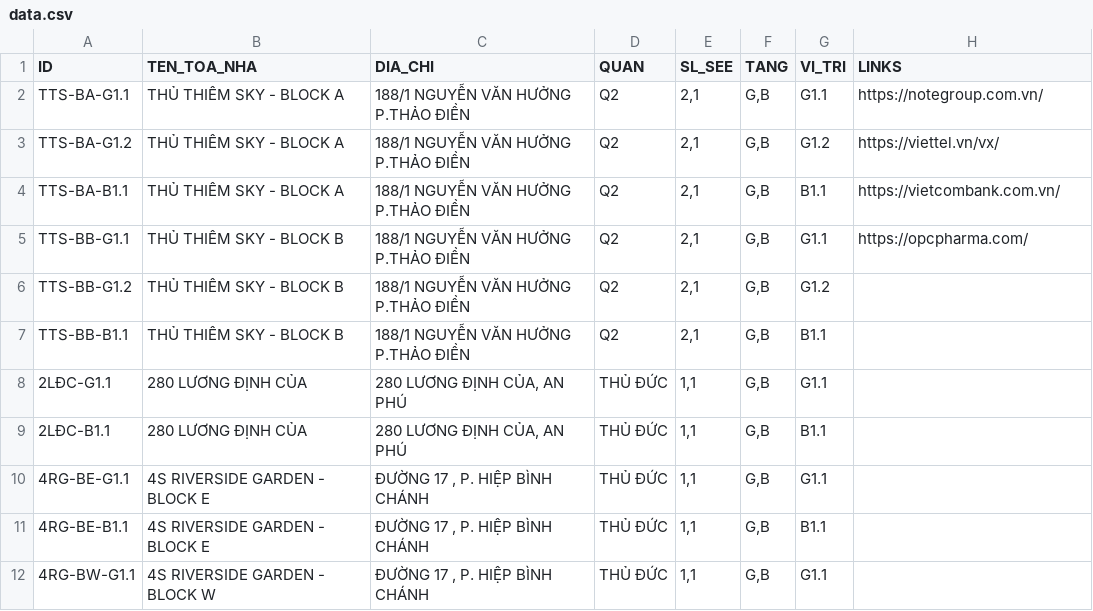
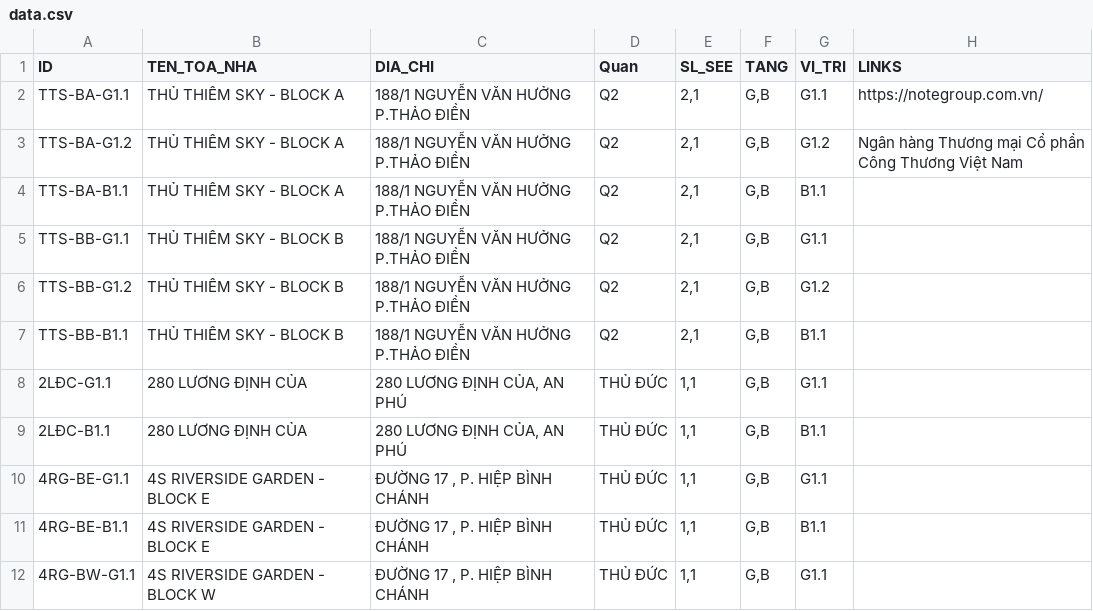
Before and after one commit to Notegroupnfc/ng_nfc.github.io, a CSV file: data.csv, drawn as a sheet; only a part is shown.

Commit message:
Fix column name and update missing links in data.csv
Corrected column name 'QUAN' to 'Quan' and added missing links for some entries.

```diff
--- a/data.csv
+++ b/data.csv
@@ -1,6 +1,6 @@
-ID,TEN_TOA_NHA,DIA_CHI,QUAN,SL_SEE,TANG,VI_TRI,LINKS
+ID,TEN_TOA_NHA,DIA_CHI,Quan,SL_SEE,TANG,VI_TRI,LINKS
 TTS-BA-G1.1,THỦ THIÊM SKY - BLOCK A,188/1 NGUYỄN VĂN HƯỞNG P.THẢO ĐIỀN,Q2,"2,1","G,B",G1.1,https://notegroup.com.vn/
-TTS-BA-G1.2,THỦ THIÊM SKY - BLOCK A,188/1 NGUYỄN VĂN HƯỞNG P.THẢO ĐIỀN,Q2,"2,1","G,B",G1.2,https://viettel.vn/vx/
-TTS-BA-B1.1,THỦ THIÊM SKY - BLOCK A,188/1 NGUYỄN VĂN HƯỞNG P.THẢO ĐIỀN,Q2,"2,1","G,B",B1.1,https://vietcombank.com.vn/
-TTS-BB-G1.1,THỦ THIÊM SKY - BLOCK B,188/1 NGUYỄN VĂN HƯỞNG P.THẢO ĐIỀN,Q2,"2,1","G,B",G1.1,https://opcpharma.com/
+TTS-BA-G1.2,THỦ THIÊM SKY - BLOCK A,188/1 NGUYỄN VĂN HƯỞNG P.THẢO ĐIỀN,Q2,"2,1","G,B",G1.2,Ngân hàng Thương mại Cổ phần Công Thương Việt Nam
+TTS-BA-B1.1,THỦ THIÊM SKY - BLOCK A,188/1 NGUYỄN VĂN HƯỞNG P.THẢO ĐIỀN,Q2,"2,1","G,B",B1.1,
+TTS-BB-G1.1,THỦ THIÊM SKY - BLOCK B,188/1 NGUYỄN VĂN HƯỞNG P.THẢO ĐIỀN,Q2,"2,1","G,B",G1.1,
 TTS-BB-G1.2,THỦ THIÊM SKY - BLOCK B,188/1 NGUYỄN VĂN HƯỞNG P.THẢO ĐIỀN,Q2,"2,1","G,B",G1.2,
```
